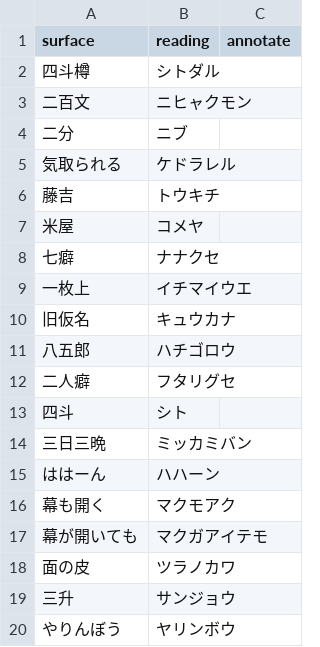
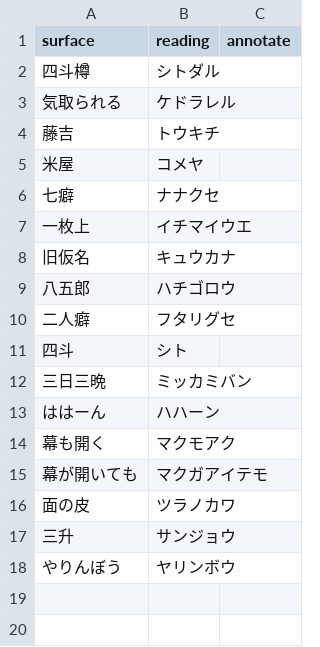
Before and after one commit to kusanaginoturugi/local-llm-video, a TSV file: episodes/sp01/dict.tsv, drawn as a sheet.

```diff
--- a/episodes/sp01/dict.tsv
+++ b/episodes/sp01/dict.tsv
@@ -2,4 +2,2 @@ surface	reading	annotate
 四斗樽	シトダル
-二百文	ニヒャクモン
-二分	ニブ
 気取られる	ケドラレル
```
Also changed, not shown: episodes/sp01/direction.tsv, episodes/sp01/script.tsv, 8 other files.
